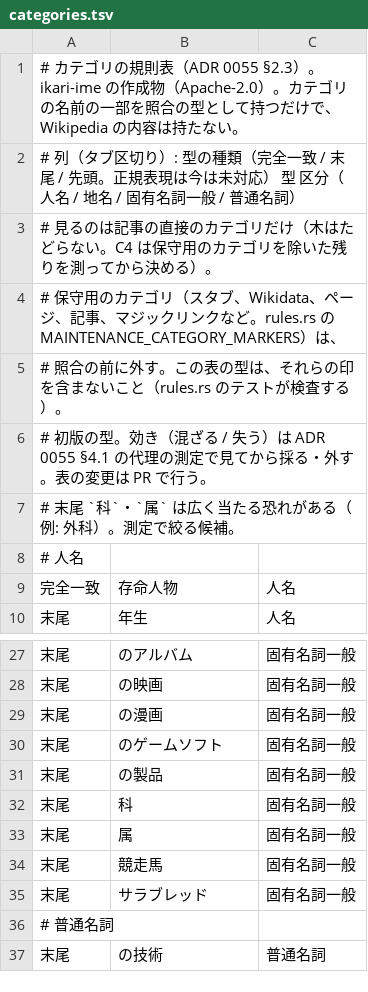
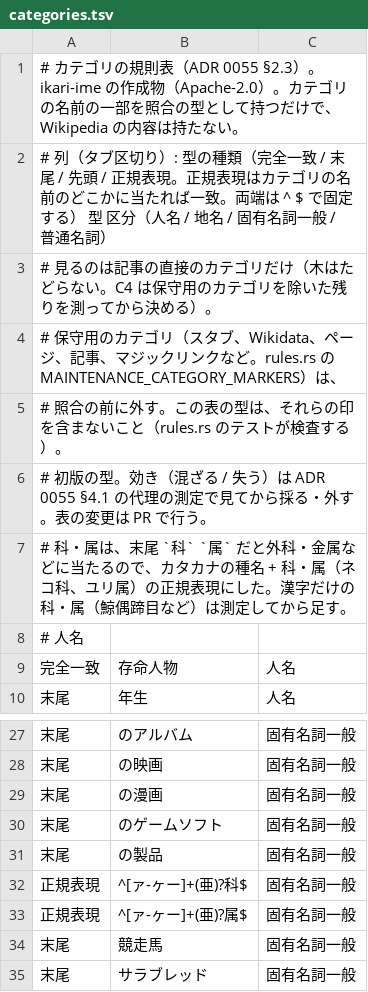
Before and after one commit to ikari-zen/ikari-ime, a TSV file: dict-builder/webwords/categories.tsv, drawn as a sheet; only a part is shown, gaps mark what is left out; the shorter side is filled out with more unchanged rows.

```diff
--- a/dict-builder/webwords/categories.tsv
+++ b/dict-builder/webwords/categories.tsv
@@ -1,3 +1,3 @@
 # カテゴリの規則表（ADR 0055 §2.3）。ikari-ime の作成物（Apache-2.0）。カテゴリの名前の一部を照合の型として持つだけで、Wikipedia の内容は持たない。
-# 列（タブ区切り）: 型の種類（完全一致 / 末尾 / 先頭。正規表現は今は未対応） 型 区分（人名 / 地名 / 固有名詞一般 / 普通名詞）
+# 列（タブ区切り）: 型の種類（完全一致 / 末尾 / 先頭 / 正規表現。正規表現はカテゴリの名前のどこかに当たれば一致。両端は ^ $ で固定する） 型 区分（人名 / 地名 / 固有名詞一般 / 普通名詞）
 # 見るのは記事の直接のカテゴリだけ（木はたどらない。C4 は保守用のカテゴリを除いた残りを測ってから決める）。
@@ -6,3 +6,3 @@
 # 初版の型。効き（混ざる / 失う）は ADR 0055 §4.1 の代理の測定で見てから採る・外す。表の変更は PR で行う。
-# 末尾 `科`・`属` は広く当たる恐れがある（例: 外科）。測定で絞る候補。
+# 科・属は、末尾 `科` `属` だと外科・金属などに当たるので、カタカナの種名 + 科・属（ネコ科、ユリ属）の正規表現にした。漢字だけの科・属（鯨偶蹄目など）は測定してから足す。
 # 人名
@@ -31,4 +31,4 @@
 末尾	の製品	固有名詞一般
-末尾	科	固有名詞一般
-末尾	属	固有名詞一般
+正規表現	^[ァ-ヶー]+(亜)?科$	固有名詞一般
+正規表現	^[ァ-ヶー]+(亜)?属$	固有名詞一般
 末尾	競走馬	固有名詞一般
```
Also changed, not shown: 11 other files.
